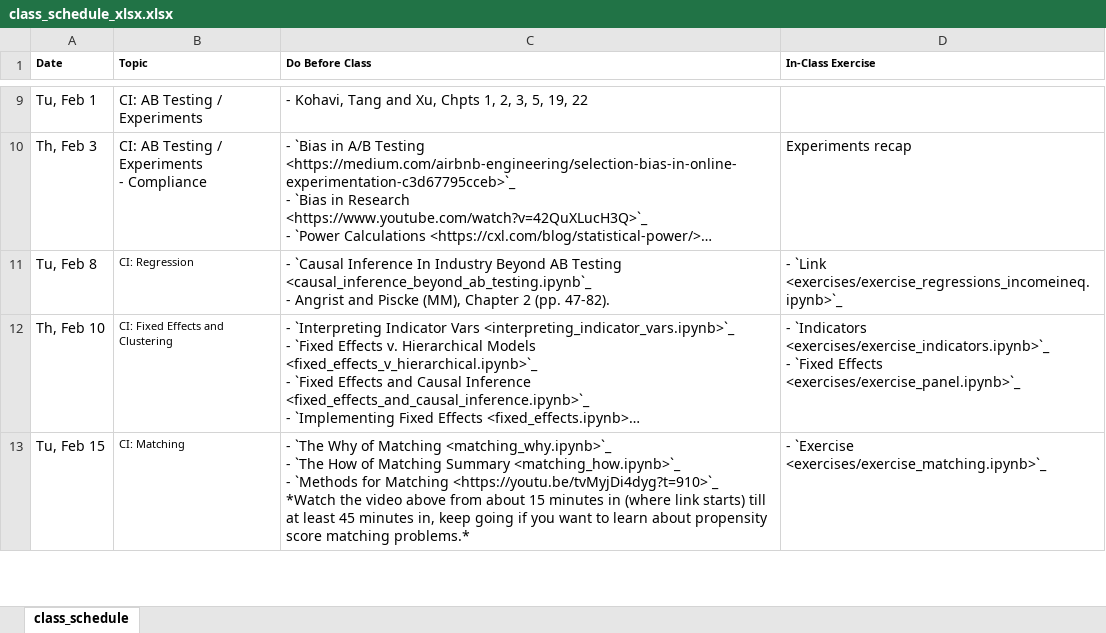
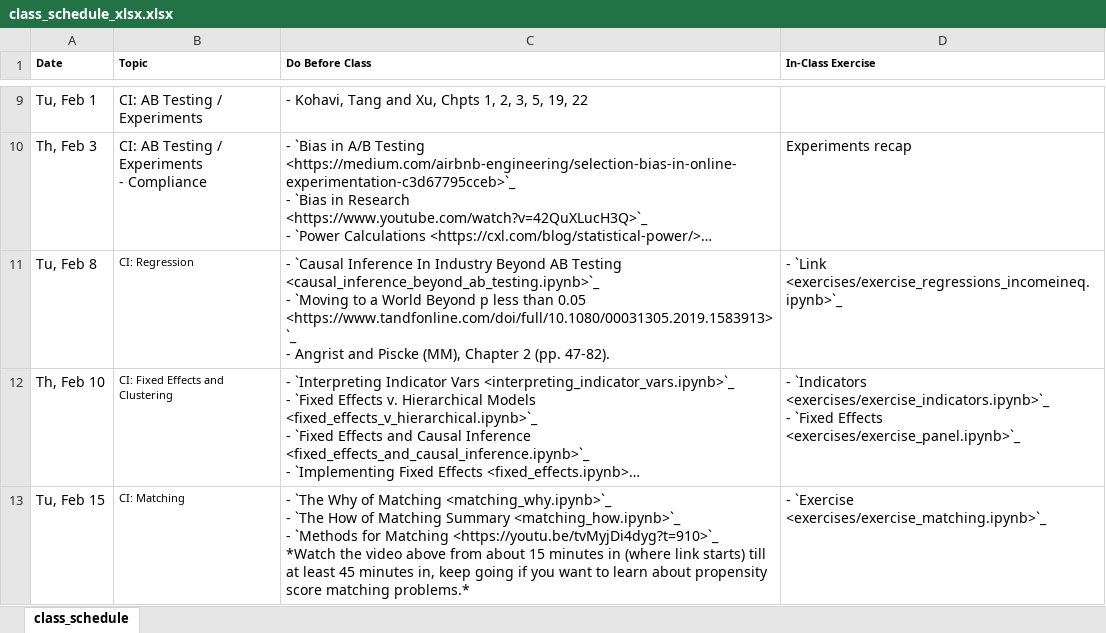
Before and after one commit to nickeubank/unifyingdatascience, an Excel workbook: source/class_schedule_xlsx.xlsx, sheet class_schedule, drawn as a sheet; only a part is shown, gaps mark what is left out; long unchanged cells end in …; values as stored, in another font and other column widths than the file's, no borders; ↵ is a line break in a cell; the diff names each change by its address in the sheet, - before the commit and + after, or states it on an @@ line.

Commit message:
Add reading on P values

```diff
--- a/source/class_schedule_xlsx.xlsx (sheet class_schedule)
+++ b/source/class_schedule_xlsx.xlsx (sheet class_schedule)
-C11 (Do Before Class): …AB Testing <causal_inference_beyond_ab_testing.ipynb`_ ↵ - Angrist…
+C11 (Do Before Class): …AB Testing <causal_inference_beyond_ab_testing.ipynb>`_ ↵ - `Moving to a World Beyond p less than 0.05 <https://www.tandfonline.com/doi/full/10.1080/00031305.2019.1583913> `_ ↵ - Angrist…
```
Also changed, not shown: 7 other files.
